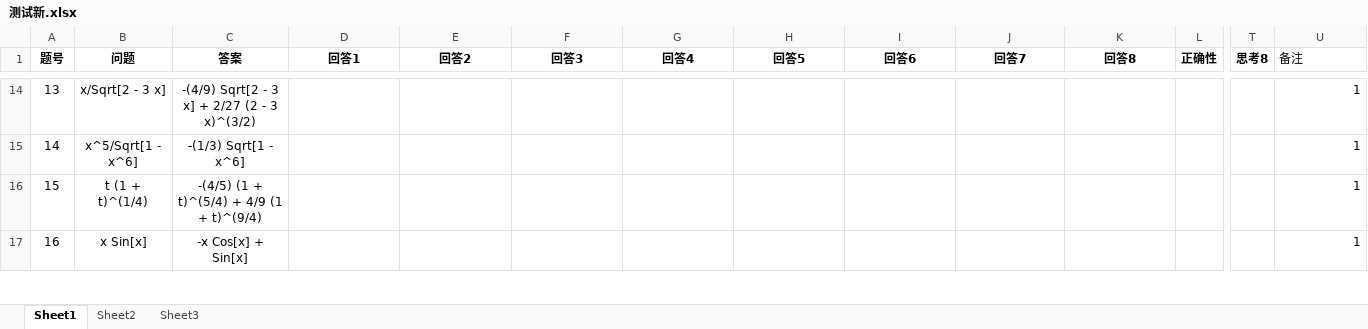
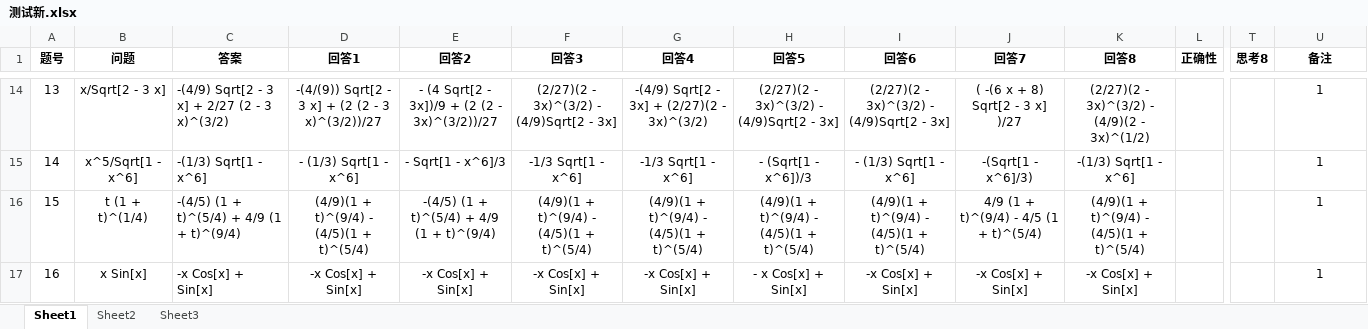
Before and after one commit to moliyes/llm-for-integral, an Excel workbook: 测试大模型/qwq-32b/测试新.xlsx, sheet Sheet1, drawn as a sheet; only a part is shown, gaps mark what is left out; values as stored, in another font and other column widths than the file's, no borders; the diff covers the shown part only; the diff names each change by its address in the sheet, - before the commit and + after, or states it on an @@ line.

```diff
--- a/测试大模型/qwq-32b/测试新.xlsx (sheet Sheet1)
+++ b/测试大模型/qwq-32b/测试新.xlsx (sheet Sheet1)
@@ U1 bold: off → on, alignment: left → center @@
-C14:C17 alignment: center
+C14:C17 alignment: left
-D14 (回答1): (empty)
+D14 (回答1): -(4/(9)) Sqrt[2 - 3 x] + (2 (2 - 3 x)^(3/2))/27
-E14 (回答2): (empty)
+E14 (回答2): - (4 Sqrt[2 - 3x])/9 + (2 (2 - 3x)^(3/2))/27
-F14 (回答3): (empty)
+F14 (回答3): (2/27)(2 - 3x)^(3/2) - (4/9)Sqrt[2 - 3x]
-G14 (回答4): (empty)
+G14 (回答4): -(4/9) Sqrt[2 - 3x] + (2/27)(2 - 3x)^(3/2)
-H14 (回答5): (empty)
+H14 (回答5): (2/27)(2 - 3x)^(3/2) - (4/9)Sqrt[2 - 3x]
-I14 (回答6): (empty)
+I14 (回答6): (2/27)(2 - 3x)^(3/2) - (4/9)Sqrt[2 - 3x]
-J14 (回答7): (empty)
+J14 (回答7): ( -(6 x + 8) Sqrt[2 - 3 x] )/27
-K14 (回答8): (empty)
+K14 (回答8): (2/27)(2 - 3x)^(3/2) - (4/9)(2 - 3x)^(1/2)
-U14:U17 alignment: right
+U14:U17 alignment: center
-D15 (回答1): (empty)
+D15 (回答1): - (1/3) Sqrt[1 - x^6]
-E15 (回答2): (empty)
+E15 (回答2): - Sqrt[1 - x^6]/3
-F15 (回答3): (empty)
+F15 (回答3): -1/3 Sqrt[1 - x^6]
-G15 (回答4): (empty)
+G15 (回答4): -1/3 Sqrt[1 - x^6]
-H15 (回答5): (empty)
+H15 (回答5): - (Sqrt[1 - x^6])/3
-I15 (回答6): (empty)
+I15 (回答6): - (1/3) Sqrt[1 - x^6]
-J15 (回答7): (empty)
+J15 (回答7): -(Sqrt[1 - x^6]/3)
-K15 (回答8): (empty)
+K15 (回答8): -(1/3) Sqrt[1 - x^6]
-D16 (回答1): (empty)
+D16 (回答1): (4/9)(1 + t)^(9/4) - (4/5)(1 + t)^(5/4)
-E16 (回答2): (empty)
+E16 (回答2): -(4/5) (1 + t)^(5/4) + 4/9 (1 + t)^(9/4)
-F16 (回答3): (empty)
+F16 (回答3): (4/9)(1 + t)^(9/4) - (4/5)(1 + t)^(5/4)
-G16 (回答4): (empty)
+G16 (回答4): (4/9)(1 + t)^(9/4) - (4/5)(1 + t)^(5/4)
-H16 (回答5): (empty)
+H16 (回答5): (4/9)(1 + t)^(9/4) - (4/5)(1 + t)^(5/4)
-I16 (回答6): (empty)
+I16 (回答6): (4/9)(1 + t)^(9/4) - (4/5)(1 + t)^(5/4)
-J16 (回答7): (empty)
+J16 (回答7): 4/9 (1 + t)^(9/4) - 4/5 (1 + t)^(5/4)
-K16 (回答8): (empty)
+K16 (回答8): (4/9)(1 + t)^(9/4) - (4/5)(1 + t)^(5/4)
-D17 (回答1): (empty)
+D17 (回答1): -x Cos[x] + Sin[x]
-E17 (回答2): (empty)
+E17 (回答2): -x Cos[x] + Sin[x]
-F17 (回答3): (empty)
+F17 (回答3): -x Cos[x] + Sin[x]
-G17 (回答4): (empty)
+G17 (回答4): -x Cos[x] + Sin[x]
-H17 (回答5): (empty)
+H17 (回答5): - x Cos[x] + Sin[x]
-I17 (回答6): (empty)
+I17 (回答6): -x Cos[x] + Sin[x]
-J17 (回答7): (empty)
+J17 (回答7): -x Cos[x] + Sin[x]
-K17 (回答8): (empty)
+K17 (回答8): -x Cos[x] + Sin[x]
```
Also changed, not shown: 280 edited cells and cell formats elsewhere in this sheet, 3 other files.
